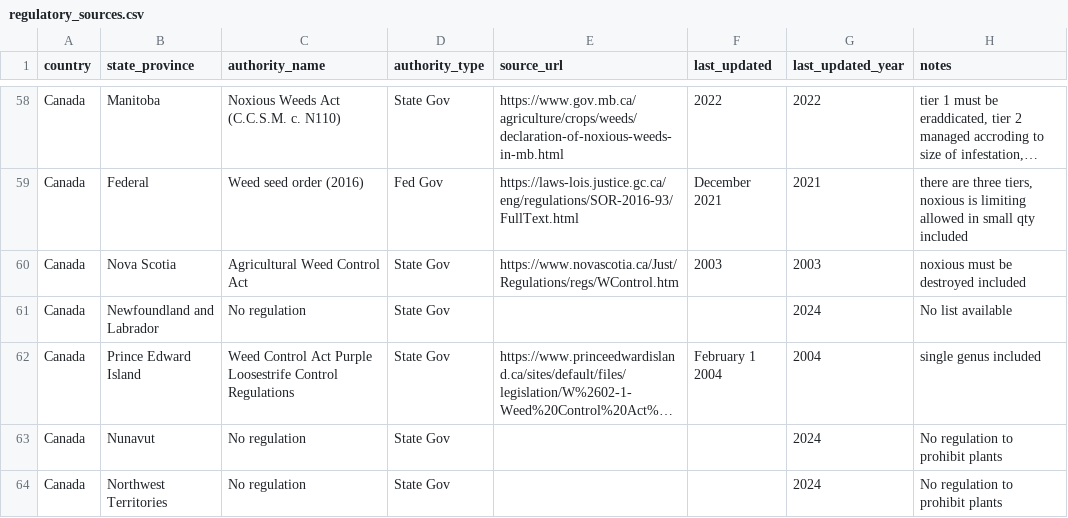
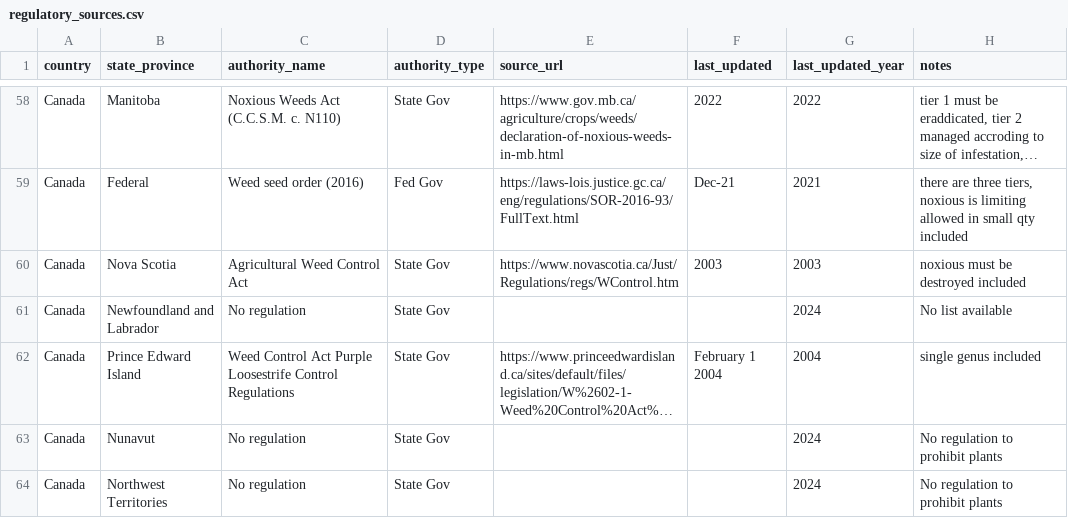
Before and after one commit to oozr/invasive_plants, a CSV file: app/static/data/regulatory_sources.csv, drawn as a sheet; only a part is shown, gaps mark what is left out; long unchanged cells end in …; the diff covers the shown part only; the diff names each change by its address in the sheet, - before the commit and + after, or states it on an @@ line.

```diff
--- a/app/static/data/regulatory_sources.csv
+++ b/app/static/data/regulatory_sources.csv
-F59 (last_updated): December 2021
+F59 (last_updated): Dec-21
```
Also changed, not shown: 1 added row and 33 edited cells elsewhere in this file.
